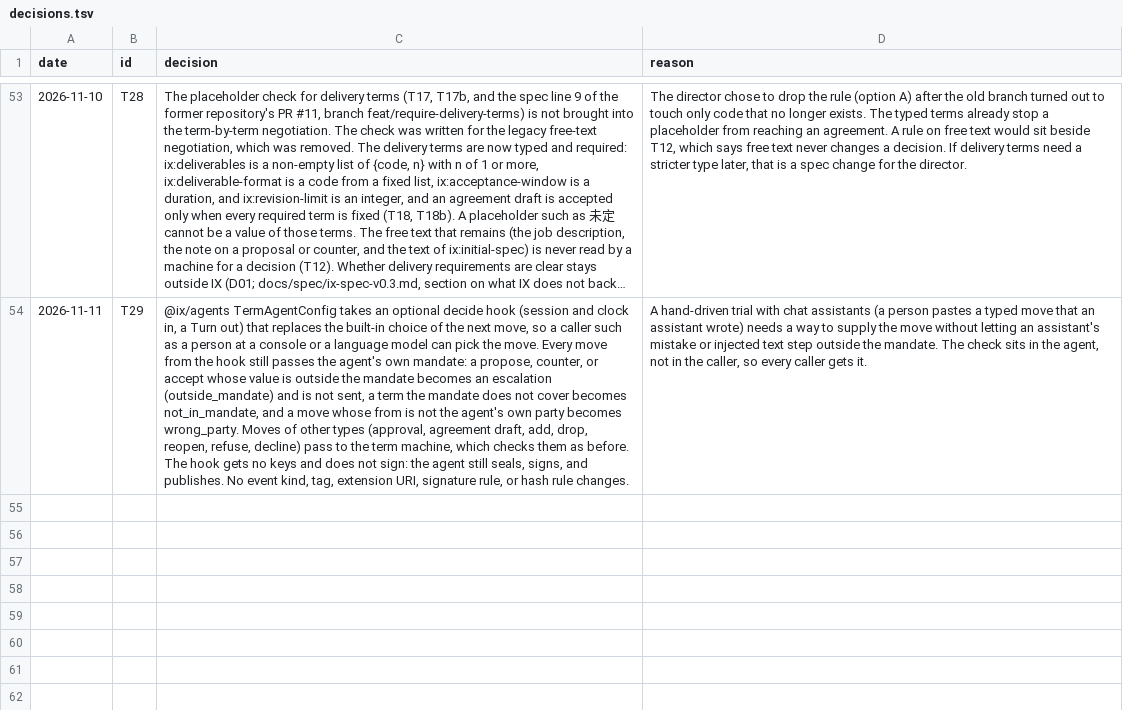
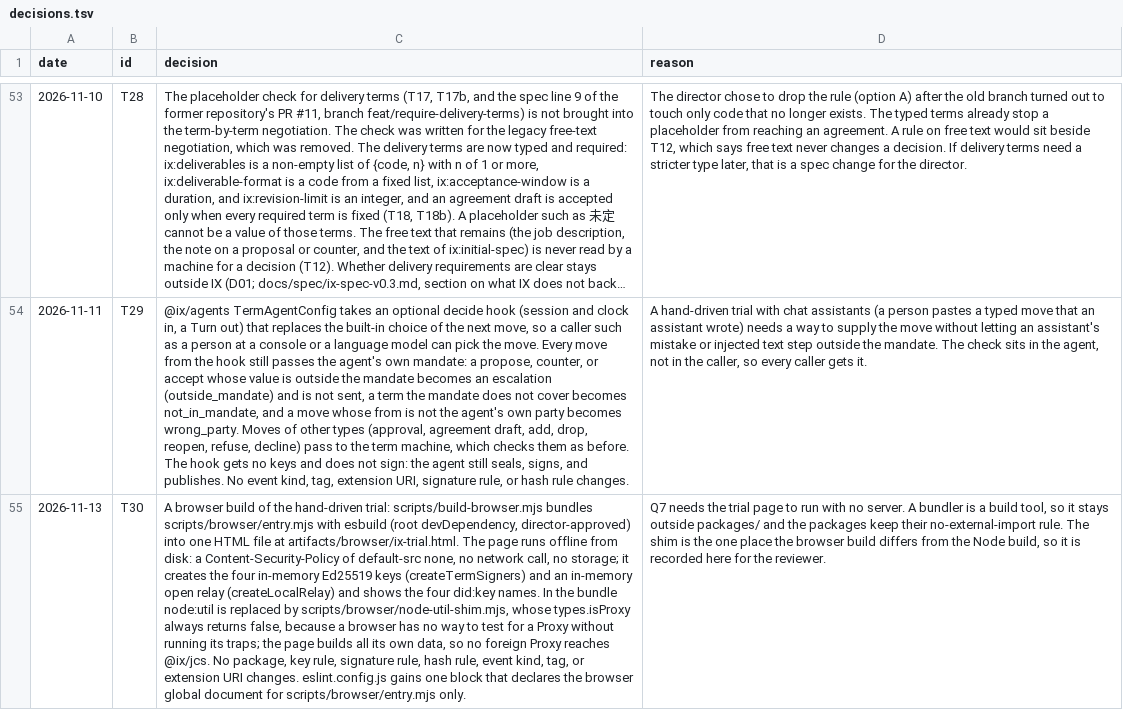
Before and after one commit to ranma-s/a2aix, a TSV file: decisions.tsv, drawn as a sheet; only a part is shown, gaps mark what is left out; long unchanged cells end in …; the diff names each change by its address in the sheet, - before the commit and + after, or states it on an @@ line.

```diff
--- a/decisions.tsv
+++ b/decisions.tsv
+row 55: 2026-11-13 | T30 | A browser build of the hand-driven trial: scripts/build-browser.mjs bundles scripts/browser/entry.mjs with esbuild (root devDependency, director-approved) into one HTML file at artifacts/browser/ix-trial.html. The page runs offline from disk: a Content-Security-Policy of default-src none, no network call, no storage; it creates the four in-memory Ed25519 keys (createTermSigners) and an in-memory open relay (createLocalRelay) and shows the four did:key names. In the bundle node:util is replaced by scripts/browser/node-util-shim.mjs, whose types.isProxy always returns false, because a browser has no way to test for a Proxy without running its traps; the page builds all its own data, so no foreign Proxy reaches @ix/jcs. No package, key rule, signature rule, hash rule, event kind, tag, or extension URI changes. eslint.config.js gains one block that declares the browser global document for scripts/browser/entry.mjs only. | Q7 needs the trial page to run with no server. A bundler is a build tool, so it stays outside packages/ and the packages keep their no-external-import rule. The shim is the one place the browser build differs from the Node build, so it is recorded here for the reviewer.
```
Also changed, not shown: 6 other files.
